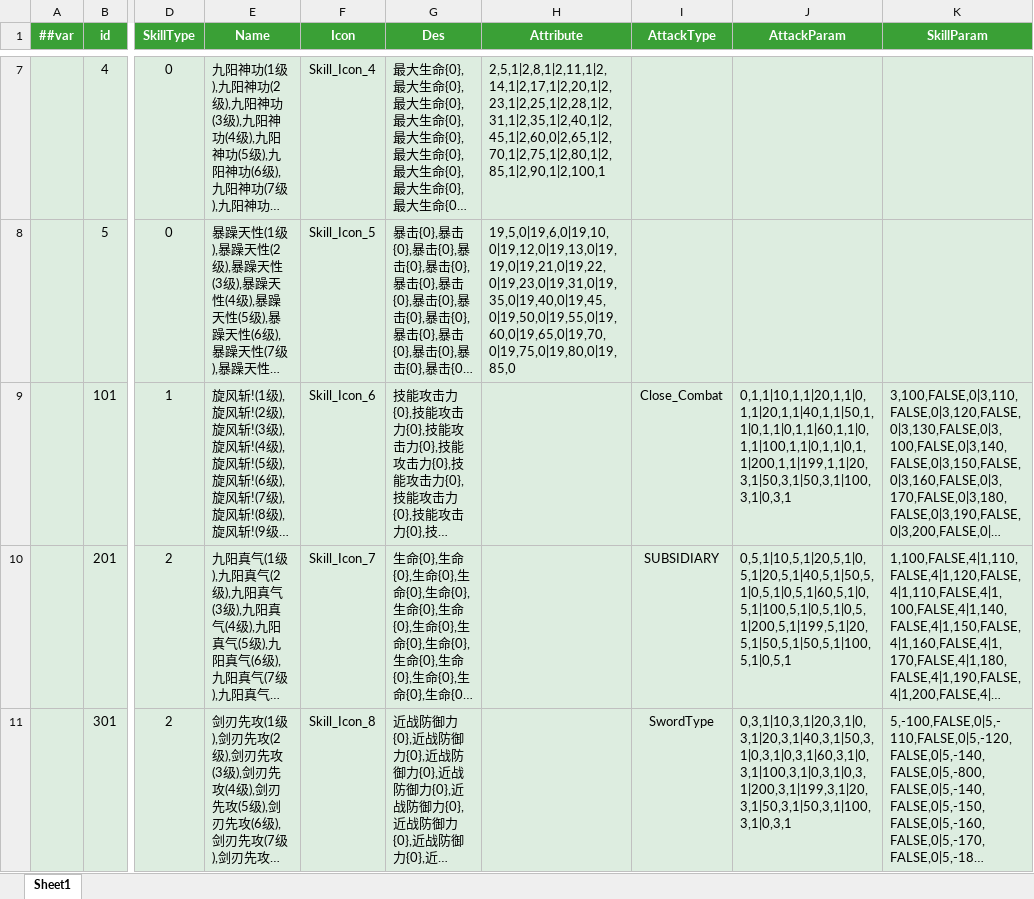
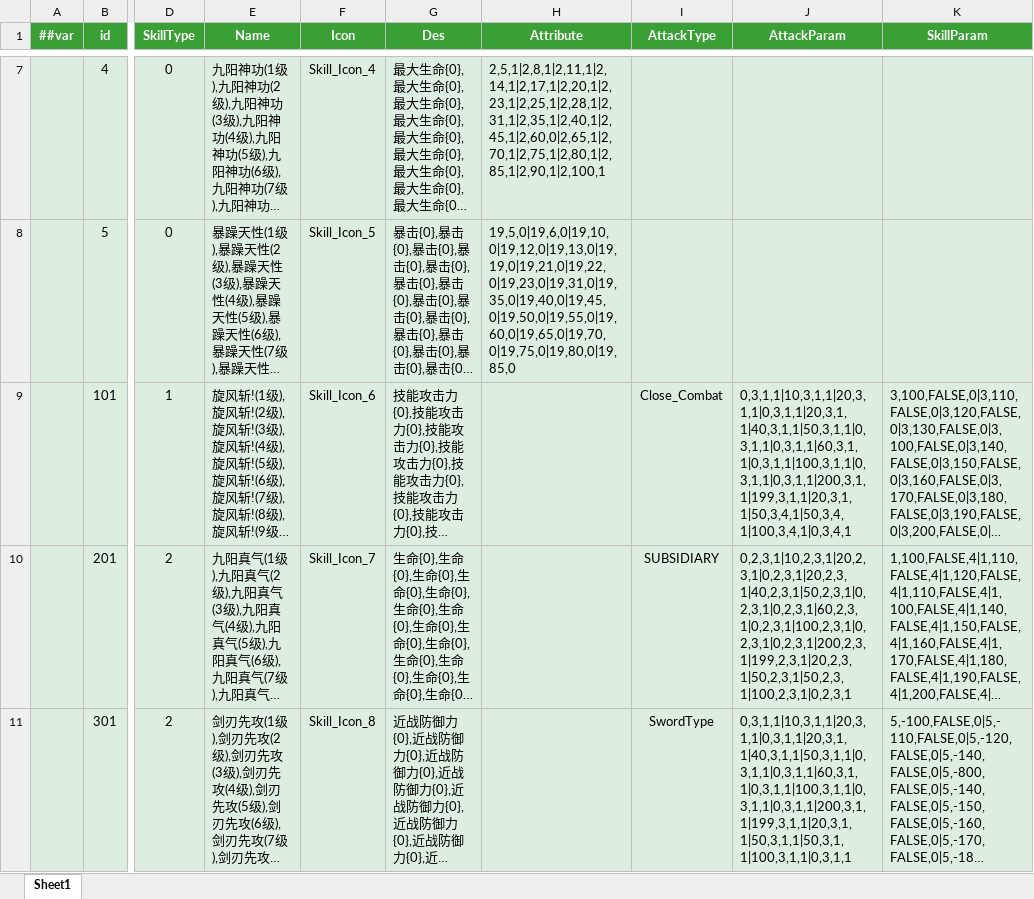
Before and after one commit to QQ1273459693/EmpireOnlineclient, an Excel workbook: Luban/Config/Datas/SwordSkillBase.xlsx, sheet Sheet1, drawn as a sheet; only a part is shown, gaps mark what is left out; long unchanged cells end in …; values as stored, in another font and other column widths than the file's, no borders; the diff names each change by its address in the sheet, - before the commit and + after, or states it on an @@ line.

```diff
--- a/Luban/Config/Datas/SwordSkillBase.xlsx (sheet Sheet1)
+++ b/Luban/Config/Datas/SwordSkillBase.xlsx (sheet Sheet1)
-J9 (AttackParam): 0,1,1|10,1,1|20,1,1|0,1,1|20,1,1|40,1,1|50,1,1|0,1,1|0,1,1|60,1,1|0,1,1|100,1,1|0,1,1|0,1,1|200,1,1|199,1,1|20,3,1|50,3,1|50,3,1|100,3,1|0,3,1
+J9 (AttackParam): 0,3,1,1|10,3,1,1|20,3,1,1|0,3,1,1|20,3,1,1|40,3,1,1|50,3,1,1|0,3,1,1|0,3,1,1|60,3,1,1|0,3,1,1|100,3,1,1|0,3,1,1|0,3,1,1|200,3,1,1|199,3,1,1|20,3,1,1|50,3,4,1|50,3,4,1|100,3,4,1|0,3,4,1
-J10 (AttackParam): 0,5,1|10,5,1|20,5,1|0,5,1|20,5,1|40,5,1|50,5,1|0,5,1|0,5,1|60,5,1|0,5,1|100,5,1|0,5,1|0,5,1|200,5,1|199,5,1|20,5,1|50,5,1|50,5,1|100,5,1|0,5,1
+J10 (AttackParam): 0,2,3,1|10,2,3,1|20,2,3,1|0,2,3,1|20,2,3,1|40,2,3,1|50,2,3,1|0,2,3,1|0,2,3,1|60,2,3,1|0,2,3,1|100,2,3,1|0,2,3,1|0,2,3,1|200,2,3,1|199,2,3,1|20,2,3,1|50,2,3,1|50,2,3,1|100,2,3,1|0,2,3,1
-J11 (AttackParam): 0,3,1|10,3,1|20,3,1|0,3,1|20,3,1|40,3,1|50,3,1|0,3,1|0,3,1|60,3,1|0,3,1|100,3,1|0,3,1|0,3,1|200,3,1|199,3,1|20,3,1|50,3,1|50,3,1|100,3,1|0,3,1
+J11 (AttackParam): 0,3,1,1|10,3,1,1|20,3,1,1|0,3,1,1|20,3,1,1|40,3,1,1|50,3,1,1|0,3,1,1|0,3,1,1|60,3,1,1|0,3,1,1|100,3,1,1|0,3,1,1|0,3,1,1|200,3,1,1|199,3,1,1|20,3,1,1|50,3,1,1|50,3,1,1|100,3,1,1|0,3,1,1
```
Also changed, not shown: Luban/Config/Datas/EnemySkillBase.xlsx, Luban/Config/Datas/__enums__.xlsx, 8 other files.
